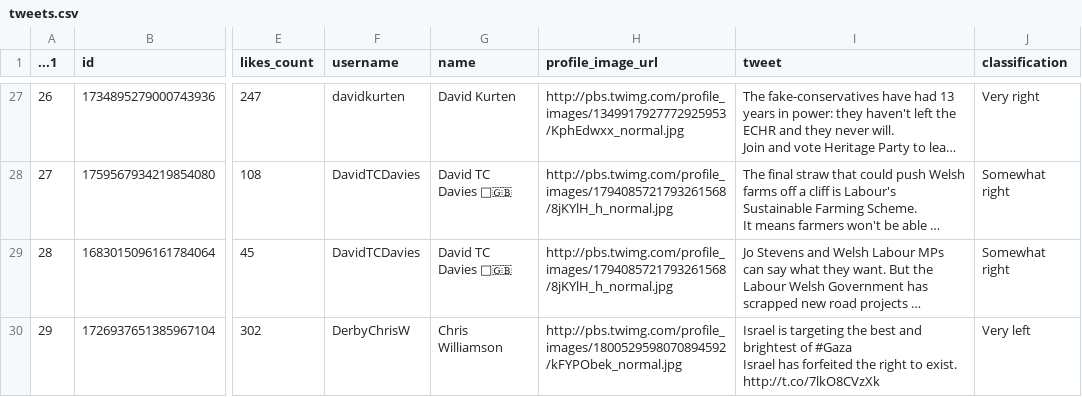
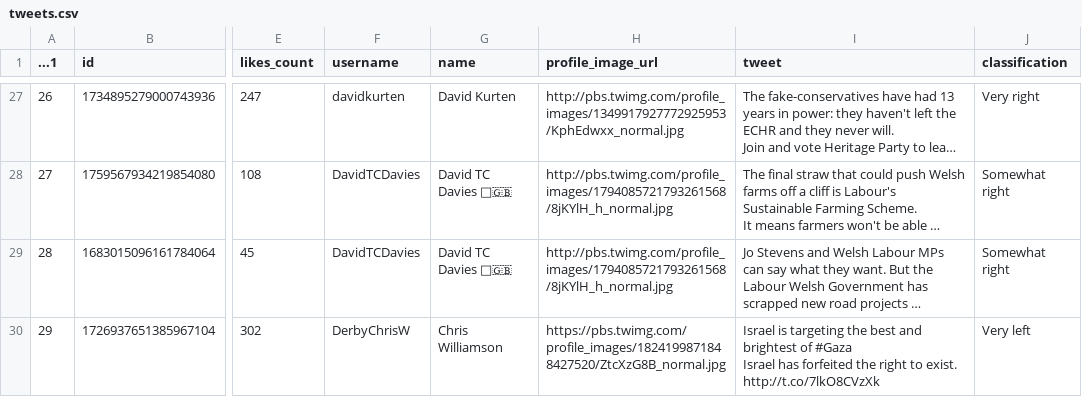
Before and after one commit to cjbarrie/smclone, a CSV file: backend/tweets.csv, drawn as a sheet; only a part is shown, gaps mark what is left out; long unchanged cells end in …; the diff covers the shown part only; the diff names each change by its address in the sheet, - before the commit and + after, or states it on an @@ line.

Commit message:
Update tweets.csv

```diff
--- a/backend/tweets.csv
+++ b/backend/tweets.csv
-H30 (profile_image_url): http://pbs.twimg.com/profile_images/1800529598070894592/kFYPObek_normal.jpg
+H30 (profile_image_url): https://pbs.twimg.com/profile_images/1824199871848427520/ZtcXzG8B_normal.jpg
```
Also changed, not shown: 11 edited cells elsewhere in this file.
